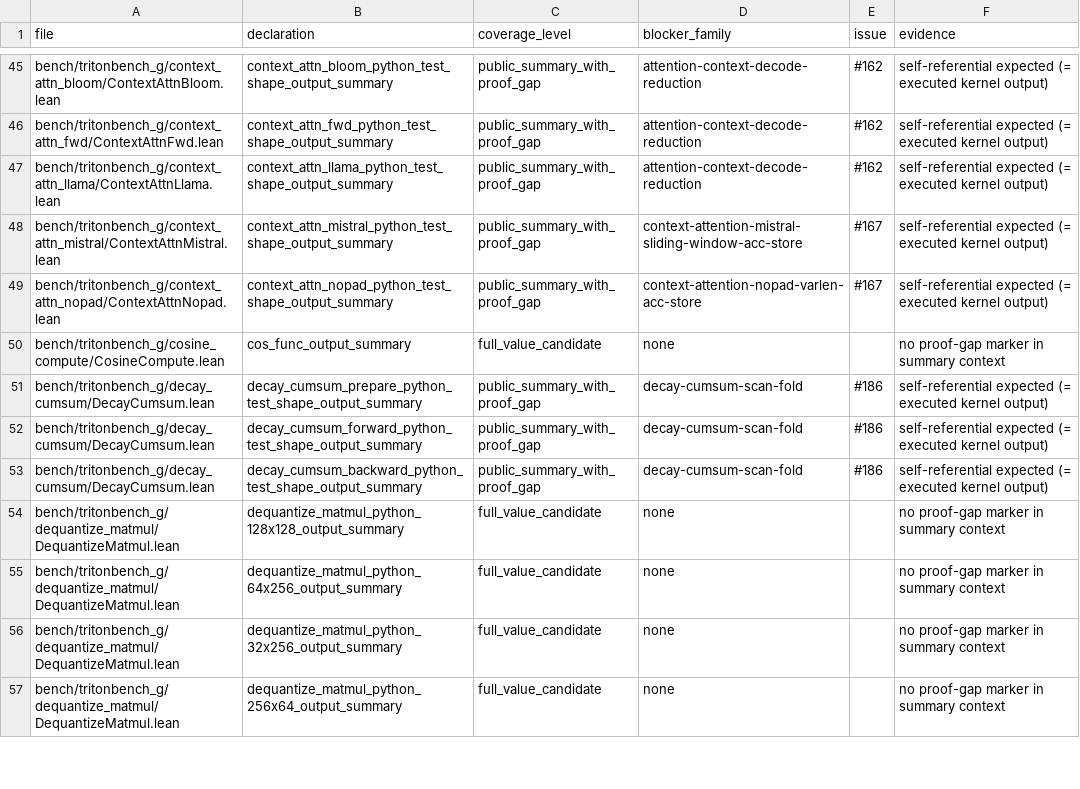
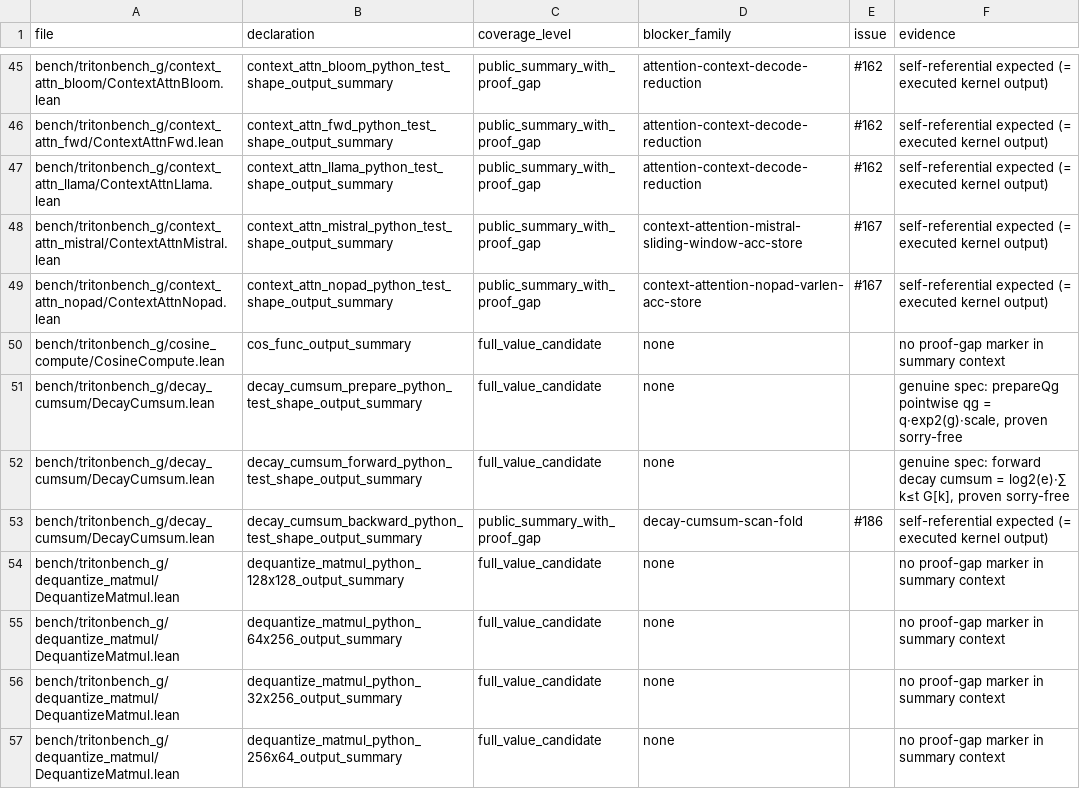
Before and after one commit to Lizn-zn/VeriTile, a TSV file: bench/tritonbench_g/proof_gap_manifest.tsv, drawn as a sheet; only a part is shown, gaps mark what is left out.

```diff
--- a/bench/tritonbench_g/proof_gap_manifest.tsv
+++ b/bench/tritonbench_g/proof_gap_manifest.tsv
@@ -50,4 +50,4 @@ bench/tritonbench_g/context_attn_nopad/ContextAttnNopad.lean	context_attn_nopad_
 bench/tritonbench_g/cosine_compute/CosineCompute.lean	cos_func_output_summary	full_value_candidate	none		no proof-gap marker in summary context
-bench/tritonbench_g/decay_cumsum/DecayCumsum.lean	decay_cumsum_prepare_python_test_shape_output_summary	public_summary_with_proof_gap	decay-cumsum-scan-fold	#186	self-referential expected (= executed kernel output)
-bench/tritonbench_g/decay_cumsum/DecayCumsum.lean	decay_cumsum_forward_python_test_shape_output_summary	public_summary_with_proof_gap	decay-cumsum-scan-fold	#186	self-referential expected (= executed kernel output)
+bench/tritonbench_g/decay_cumsum/DecayCumsum.lean	decay_cumsum_prepare_python_test_shape_output_summary	full_value_candidate	none		genuine spec: prepareQg pointwise qg = q·exp2(g)·scale, proven sorry-free
+bench/tritonbench_g/decay_cumsum/DecayCumsum.lean	decay_cumsum_forward_python_test_shape_output_summary	full_value_candidate	none		genuine spec: forward decay cumsum = log2(e)·∑ k≤t G[k], proven sorry-free
 bench/tritonbench_g/decay_cumsum/DecayCumsum.lean	decay_cumsum_backward_python_test_shape_output_summary	public_summary_with_proof_gap	decay-cumsum-scan-fold	#186	self-referential expected (= executed kernel output)
```
